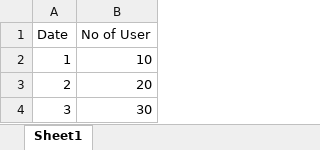
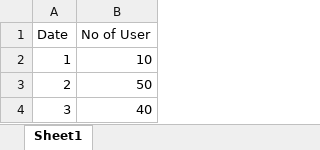
Before and after one commit to Koksheng/kokshengbi-backend, an Excel workbook: doc/Excel/Book1.xlsx, sheet Sheet1, drawn as a sheet; values as stored, in another font and other column widths than the file's, no borders; the diff names each change by its address in the sheet, - before the commit and + after, or states it on an @@ line.

```diff
--- a/doc/Excel/Book1.xlsx (sheet Sheet1)
+++ b/doc/Excel/Book1.xlsx (sheet Sheet1)
-B3 (No of User): 20
+B3 (No of User): 50
-B4 (No of User): 30
+B4 (No of User): 40
```
Also changed, not shown: 12 other files.
